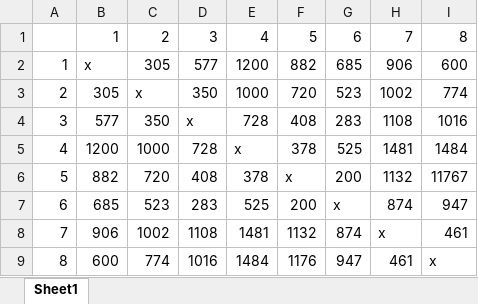
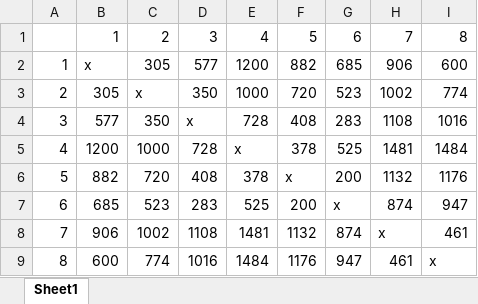
Before and after one commit to whit1951/Carp, an Excel workbook: 2020/distance.xlsx, sheet Sheet1, drawn as a sheet; values as stored, in another font and other column widths than the file's, no borders; the diff names each change by its address in the sheet, - before the commit and + after, or states it on an @@ line.

Commit message:
Correct typo in site distance matrix

```diff
--- a/2020/distance.xlsx (sheet Sheet1)
+++ b/2020/distance.xlsx (sheet Sheet1)
-I6: 11767
+I6: 1176
```
